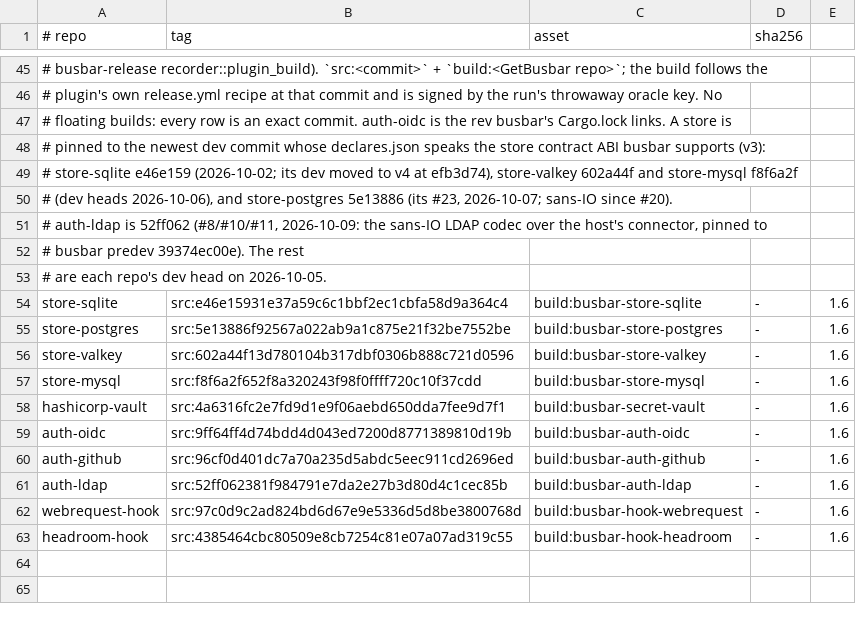
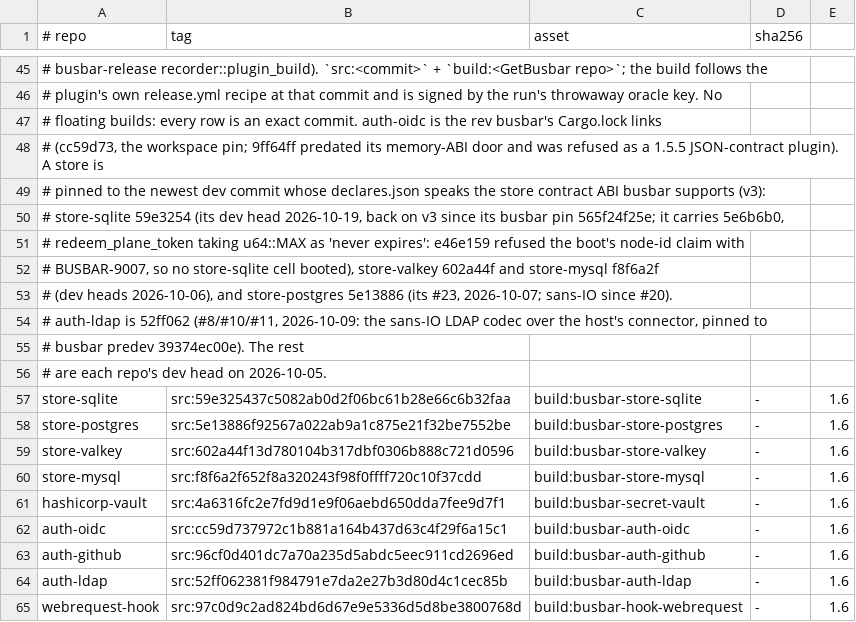
Before and after one commit to GetBusbar/busbar, a TSV file: testing/shadow-oracle/plugin-digests.tsv, drawn as a sheet; only a part is shown, gaps mark what is left out; the shorter side is filled out with more unchanged rows; addresses are those after the commit; the diff names each change by its address in the sheet, - before the commit and + after, or states it on an @@ line.

Commit message:
oracle: store-sqlite and auth-oidc 1.6 build pins follow the plugins busbar now loads
Two source pins in plugin-digests.tsv were behind the host they are recorded against, so the cells
that stage them never booted (oracle measurement on dev 6d6bd2b0b0):

- store-sqlite e46e159 -> 59e3254. e46e159's redeem_plane_token stores expires_at only when it fits
  an i64 (store-sqlite/src/lib.rs:2293 as_storable_i64), and busbar claims a node id with
  expires_at = u64::MAX (crates/busbar/src/root/durability/store_identity.rs:261), so every boot on
  it was refused (BUSBAR-9007; store-sqlite 5e6b6b0 says so and fixes it). FAIL rows:
  plugins.store-persist|store-sqlite (harness_error: boot 1 never came up) and
  boot.refusal|BOOT-172/174/175, boot.warning|BOOT-W13 (durable-governance-precondition.sh's first
  boot never came up; its fail() text then broke the capture JSON). 59e3254 is the plugin's dev
  head, store contract ABI v3, the ABI this host speaks.
- auth-oidc 9ff64ff -> cc59d73, the rev Cargo.toml links. 9ff64ff predates the plugin's
  memory-ABI door, so egress.auth|login-hop|oidc was refused as a 1.5.5 JSON-contract plugin
  (plugin-loader auth_axis NO_DOOR).

```diff
--- a/testing/shadow-oracle/plugin-digests.tsv
+++ b/testing/shadow-oracle/plugin-digests.tsv
-A47 (# repo): …busbar's Cargo.lock links. A store is
+A47 (# repo): …busbar's Cargo.lock links
+row 48: # (cc59d73, the workspace pin; 9ff64ff predated its memory-ABI door and was refused as a 1.5.5 JSON-contract plugin). A store is
-A50 (# repo): # store-sqlite e46e159 (2026-10-02; its dev moved to v4 at efb3d74), store-valkey 602a44f and store-mysql f8f6a2f
+A50 (# repo): # store-sqlite 59e3254 (its dev head 2026-10-19, back on v3 since its busbar pin 565f24f25e; it carries 5e6b6b0,
+row 51: # redeem_plane_token taking u64::MAX as 'never expires': e46e159 refused the boot's node-id claim with
+row 52: # BUSBAR-9007, so no store-sqlite cell booted), store-valkey 602a44f and store-mysql f8f6a2f
-B57 (tag): src:e46e15931e37a59c6c1bbf2ec1cbfa58d9a364c4
+B57 (tag): src:59e325437c5082ab0d2f06bc61b28e66c6b32faa
-B62 (tag): src:9ff64ff4d74bdd4d043ed7200d8771389810d19b
+B62 (tag): src:cc59d737972c1b881a164b437d63c4f29f6a15c1
```
